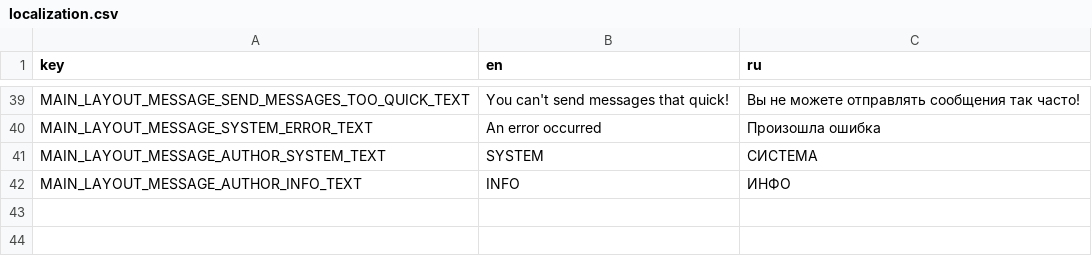
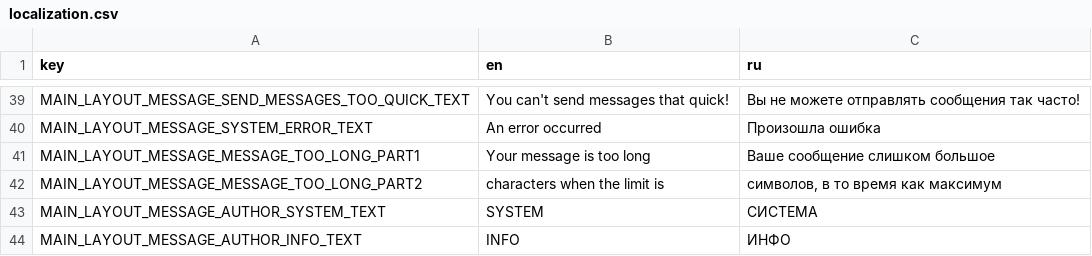
Before and after one commit to Flone-dnb/silent-rs, a CSV file: res/localization.csv, drawn as a sheet; only a part is shown, gaps mark what is left out.

Commit message:
Translate maximum message length notice.

```diff
--- a/res/localization.csv
+++ b/res/localization.csv
@@ -40,2 +40,4 @@ MAIN_LAYOUT_MESSAGE_SEND_MESSAGES_TOO_QUICK_TEXT,You can't send messages that qu
 MAIN_LAYOUT_MESSAGE_SYSTEM_ERROR_TEXT,An error occurred,Произошла ошибка
+MAIN_LAYOUT_MESSAGE_MESSAGE_TOO_LONG_PART1,Your message is too long,Ваше сообщение слишком большое
+MAIN_LAYOUT_MESSAGE_MESSAGE_TOO_LONG_PART2,characters when the limit is,"символов, в то время как максимум"
 MAIN_LAYOUT_MESSAGE_AUTHOR_SYSTEM_TEXT,SYSTEM,СИСТЕМА
```
Also changed, not shown: 3 other files.
